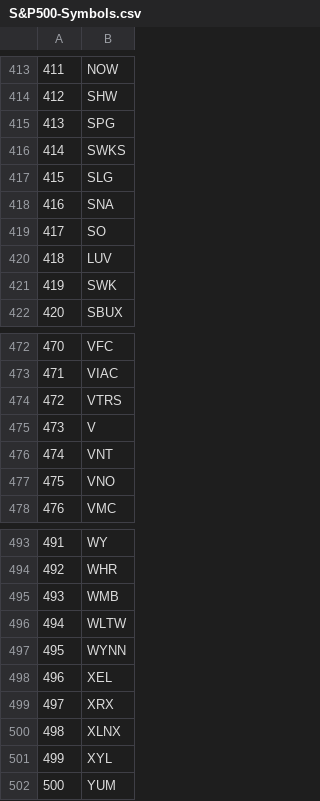
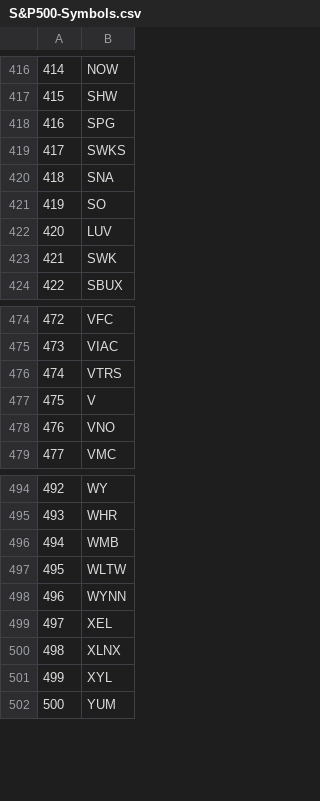
Before and after one commit to tngo0508/capstone_project, a CSV file: backend/stocks/webscraper/dataset/S&P500-Symbols.csv, drawn as a sheet; only a part is shown, gaps mark what is left out; removed rows and columns are numbered as before the commit, all else as after; the diff covers the shown part only; the diff names each change by its address in the sheet, - before the commit and + after, or states it on an @@ line.

```diff
--- a/backend/stocks/webscraper/dataset/S&P500-Symbols.csv
+++ b/backend/stocks/webscraper/dataset/S&P500-Symbols.csv
@@ column A renumbered between rows 85 and 499 @@
-row 417: 415 | SLG
-row 476: 474 | VNT
-row 499: 497 | XRX
```
Also changed, not shown: 4 added rows and 1 removed row elsewhere in this file, backend/stocks/webscraper/dataset/S&P500-Info.csv, 4 other files.
